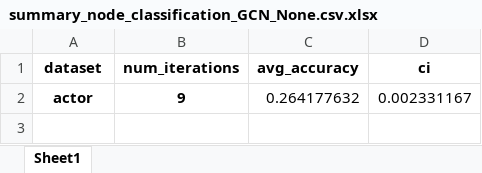
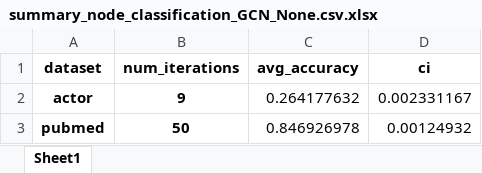
Before and after one commit to hieubkvn123/BORF, an Excel workbook: results/summary_node_classification_GCN_None.csv.xlsx, sheet Sheet1, drawn as a sheet; values as stored, in another font and other column widths than the file's, no borders; the diff names each change by its address in the sheet, - before the commit and + after, or states it on an @@ line.

```diff
--- a/results/summary_node_classification_GCN_None.csv.xlsx (sheet Sheet1)
+++ b/results/summary_node_classification_GCN_None.csv.xlsx (sheet Sheet1)
+row 3: pubmed | 50 | 0.846926978 | 0.00124932
```
Also changed, not shown: results/summary_node_classification_GCN_borf.csv.xlsx, results/summary_node_classification_GCN_fosr.csv.xlsx, 9 other files.
